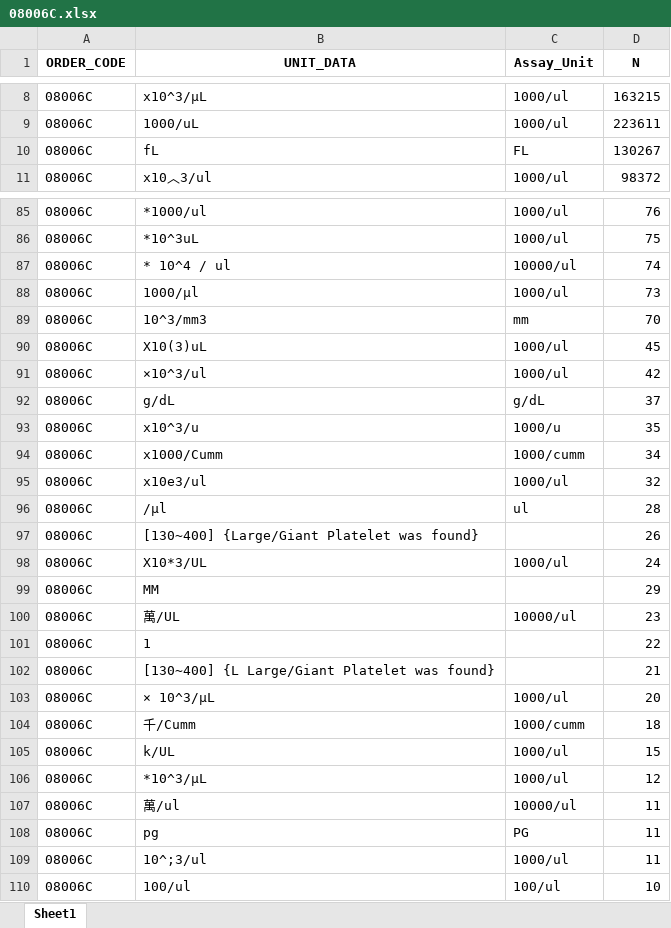
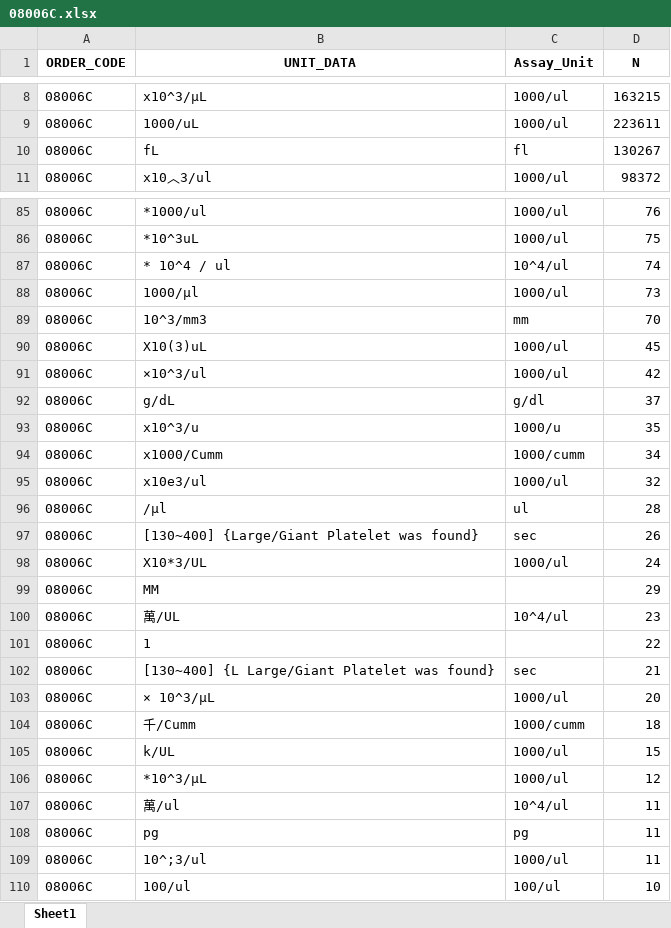
Before and after one commit to oscar82722/lab_clean_process, an Excel workbook: clean/unit/clean_unit/08006C.xlsx, sheet Sheet1, drawn as a sheet; only a part is shown, gaps mark what is left out; values as stored, in another font and other column widths than the file's, no borders; the diff covers the shown part only; the diff names each change by its address in the sheet, - before the commit and + after, or states it on an @@ line.

```diff
--- a/clean/unit/clean_unit/08006C.xlsx (sheet Sheet1)
+++ b/clean/unit/clean_unit/08006C.xlsx (sheet Sheet1)
-C10 (Assay_Unit): FL
+C10 (Assay_Unit): fl
-C87 (Assay_Unit): 10000/ul
+C87 (Assay_Unit): 10^4/ul
-C92 (Assay_Unit): g/dL
+C92 (Assay_Unit): g/dl
-C97 (Assay_Unit): (empty)
+C97 (Assay_Unit): sec
-C100 (Assay_Unit): 10000/ul
+C100 (Assay_Unit): 10^4/ul
-C102 (Assay_Unit): (empty)
+C102 (Assay_Unit): sec
-C107 (Assay_Unit): 10000/ul
+C107 (Assay_Unit): 10^4/ul
-C108 (Assay_Unit): PG
+C108 (Assay_Unit): pg
```
Also changed, not shown: 3 edited cells elsewhere in this sheet, clean/name/08002C.xlsx, clean/name/08003C.xlsx, 42 other files.
